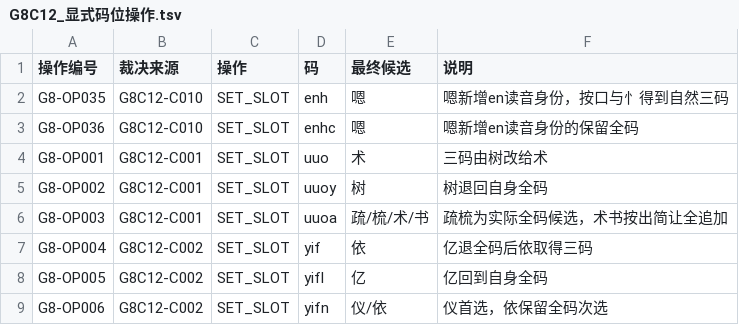
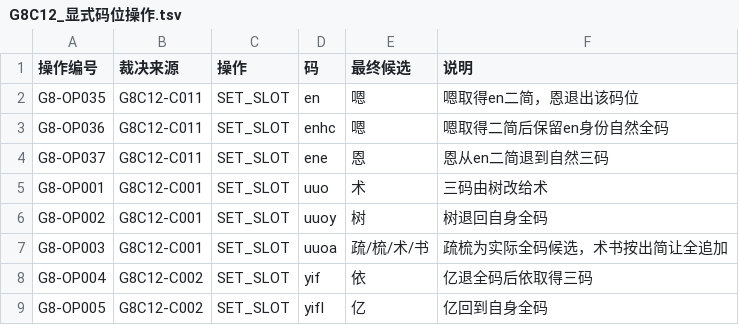
Before and after one commit to losWater/Nightingale, a TSV file: work/夜莺0.85/04_G8C12人工裁决/G8C12_显式码位操作.tsv, drawn as a sheet; only a part is shown; the shorter side is filled out with more unchanged rows.

```diff
--- a/work/夜莺0.85/04_G8C12人工裁决/G8C12_显式码位操作.tsv
+++ b/work/夜莺0.85/04_G8C12人工裁决/G8C12_显式码位操作.tsv
@@ -1,4 +1,5 @@
 操作编号	裁决来源	操作	码	最终候选	说明
-G8-OP035	G8C12-C010	SET_SLOT	enh	嗯	嗯新增en读音身份，按口与忄得到自然三码
-G8-OP036	G8C12-C010	SET_SLOT	enhc	嗯	嗯新增en读音身份的保留全码
+G8-OP035	G8C12-C011	SET_SLOT	en	嗯	嗯取得en二简，恩退出该码位
+G8-OP036	G8C12-C011	SET_SLOT	enhc	嗯	嗯取得二简后保留en身份自然全码
+G8-OP037	G8C12-C011	SET_SLOT	ene	恩	恩从en二简退到自然三码
 G8-OP001	G8C12-C001	SET_SLOT	uuo	术	三码由树改给术
```
Also changed, not shown: releases/v0.8.5/夜莺码v0.8.5单字裁决.tsv, work/夜莺0.85/04_G8C12人工裁决/G8C12_人工路径层级.tsv, 11 other files.
